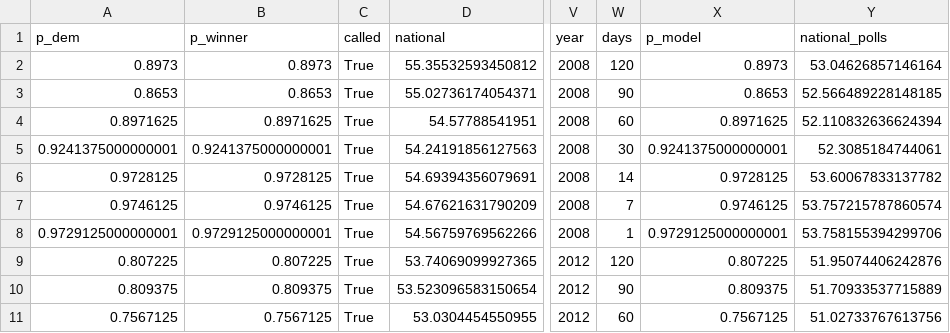
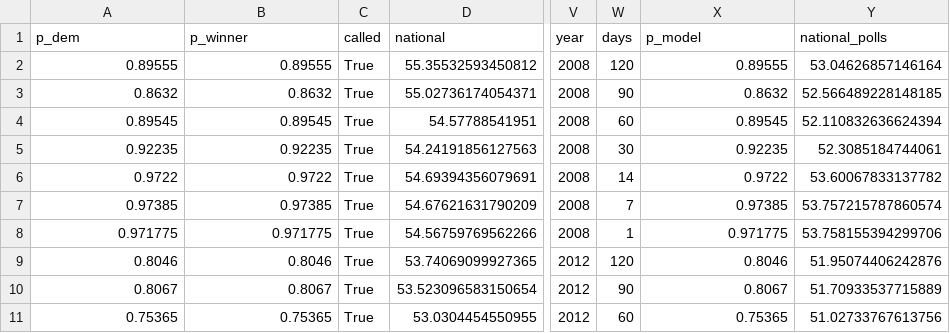
Before and after one commit to KA82205/the-margin, a CSV file: data/backtest.csv, drawn as a sheet; only a part is shown, gaps mark what is left out; the diff covers the shown part only; the diff names each change by its address in the sheet, - before the commit and + after, or states it on an @@ line.

```diff
--- a/data/backtest.csv
+++ b/data/backtest.csv
-A2 (p_dem): 0.8973
+A2 (p_dem): 0.89555
-B2 (p_winner): 0.8973
+B2 (p_winner): 0.89555
-X2 (p_model): 0.8973
+X2 (p_model): 0.89555
-A3 (p_dem): 0.8653
+A3 (p_dem): 0.8632
-B3 (p_winner): 0.8653
+B3 (p_winner): 0.8632
-X3 (p_model): 0.8653
+X3 (p_model): 0.8632
-A4 (p_dem): 0.8971625
+A4 (p_dem): 0.89545
-B4 (p_winner): 0.8971625
+B4 (p_winner): 0.89545
-X4 (p_model): 0.8971625
+X4 (p_model): 0.89545
-A5 (p_dem): 0.9241375000000001
+A5 (p_dem): 0.92235
-B5 (p_winner): 0.9241375000000001
+B5 (p_winner): 0.92235
-X5 (p_model): 0.9241375000000001
+X5 (p_model): 0.92235
-A6 (p_dem): 0.9728125
+A6 (p_dem): 0.9722
-B6 (p_winner): 0.9728125
+B6 (p_winner): 0.9722
-X6 (p_model): 0.9728125
+X6 (p_model): 0.9722
-A7 (p_dem): 0.9746125
+A7 (p_dem): 0.97385
-B7 (p_winner): 0.9746125
+B7 (p_winner): 0.97385
-X7 (p_model): 0.9746125
+X7 (p_model): 0.97385
-A8 (p_dem): 0.9729125000000001
+A8 (p_dem): 0.971775
-B8 (p_winner): 0.9729125000000001
+B8 (p_winner): 0.971775
-X8 (p_model): 0.9729125000000001
+X8 (p_model): 0.971775
-A9 (p_dem): 0.807225
+A9 (p_dem): 0.8046
-B9 (p_winner): 0.807225
+B9 (p_winner): 0.8046
-X9 (p_model): 0.807225
+X9 (p_model): 0.8046
-A10 (p_dem): 0.809375
+A10 (p_dem): 0.8067
-B10 (p_winner): 0.809375
+B10 (p_winner): 0.8067
-X10 (p_model): 0.809375
+X10 (p_model): 0.8067
-A11 (p_dem): 0.7567125
+A11 (p_dem): 0.75365
-B11 (p_winner): 0.7567125
+B11 (p_winner): 0.75365
-X11 (p_model): 0.7567125
+X11 (p_model): 0.75365
```
Also changed, not shown: 75 edited cells elsewhere in this file, data/backtest_candidate.csv, data/backtest_hybrid.csv, 16 other files.
